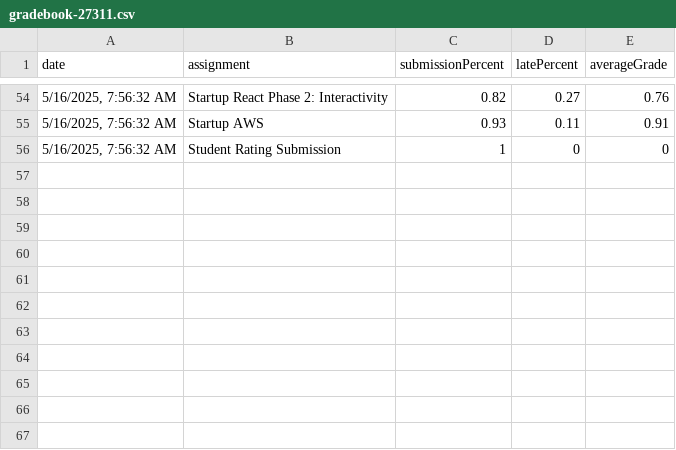
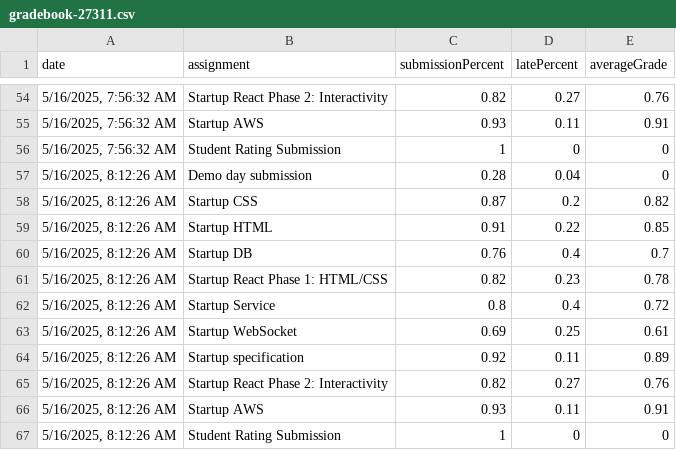
Before and after one commit to leesjensen/canvas-gradebook, a CSV file: gradebook-27311.csv, drawn as a sheet; only a part is shown, gaps mark what is left out; the diff names each change by its address in the sheet, - before the commit and + after, or states it on an @@ line.

```diff
--- a/gradebook-27311.csv
+++ b/gradebook-27311.csv
+row 57: 5/16/2025, 8:12:26 AM | Demo day submission | 0.28 | 0.04 | 0
+row 58: 5/16/2025, 8:12:26 AM | Startup CSS | 0.87 | 0.2 | 0.82
+row 59: 5/16/2025, 8:12:26 AM | Startup HTML | 0.91 | 0.22 | 0.85
+row 60: 5/16/2025, 8:12:26 AM | Startup DB | 0.76 | 0.4 | 0.7
+row 61: 5/16/2025, 8:12:26 AM | Startup React Phase 1: HTML/CSS | 0.82 | 0.23 | 0.78
+row 62: 5/16/2025, 8:12:26 AM | Startup Service | 0.8 | 0.4 | 0.72
+row 63: 5/16/2025, 8:12:26 AM | Startup WebSocket | 0.69 | 0.25 | 0.61
+row 64: 5/16/2025, 8:12:26 AM | Startup specification | 0.92 | 0.11 | 0.89
+row 65: 5/16/2025, 8:12:26 AM | Startup React Phase 2: Interactivity | 0.82 | 0.27 | 0.76
+row 66: 5/16/2025, 8:12:26 AM | Startup AWS | 0.93 | 0.11 | 0.91
+row 67: 5/16/2025, 8:12:26 AM | Student Rating Submission | 1 | 0 | 0
```
Also changed, not shown: 1 other file.
